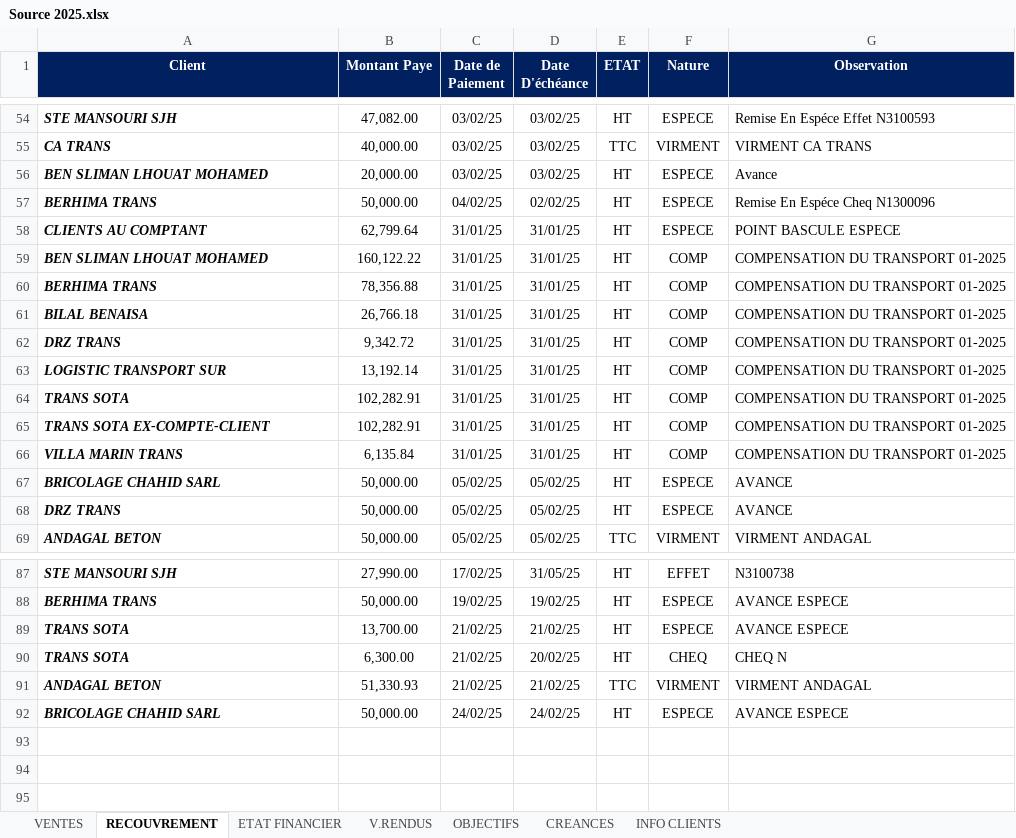
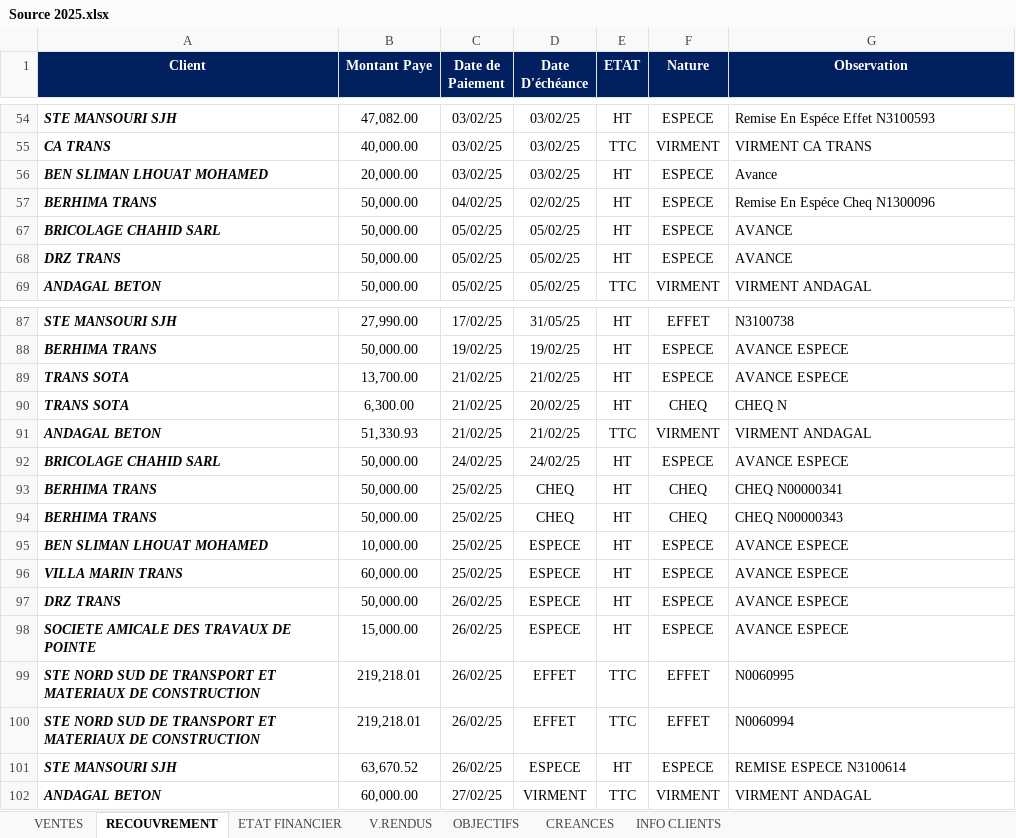
Before and after one commit to XImport/ALL-IN-ONE-SWIPPER-API, an Excel workbook: dist/Functions/Source/2025/Source 2025.xlsx, sheet RECOUVREMENT, drawn as a sheet; only a part is shown, gaps mark what is left out; values as stored, in another font and other column widths than the file's, no borders; removed rows and columns are numbered as before the commit, all else as after; the diff covers the shown part only; the diff names each change by its address in the sheet, - before the commit and + after, or states it on an @@ line.

```diff
--- a/dist/Functions/Source/2025/Source 2025.xlsx (sheet RECOUVREMENT)
+++ b/dist/Functions/Source/2025/Source 2025.xlsx (sheet RECOUVREMENT)
@@ row 58 hidden: CLIENTS AU COMPTANT | 62,799.64 | 31/01/25 | 31/01/25 | HT | ESPECE | POINT BASCULE ESPECE @@
@@ row 59 hidden: BEN SLIMAN LHOUAT MOHAMED | 160,122.22 | 31/01/25 | 31/01/25 | HT | COMP | COMPENSATION DU TRANSPORT 01-2025 @@
@@ row 60 hidden: BERHIMA TRANS | 78,356.88 | 31/01/25 | 31/01/25 | HT | COMP | COMPENSATION DU TRANSPORT 01-2025 @@
@@ row 61 hidden: BILAL BENAISA | 26,766.18 | 31/01/25 | 31/01/25 | HT | COMP | COMPENSATION DU TRANSPORT 01-2025 @@
@@ row 62 hidden: DRZ TRANS | 9,342.72 | 31/01/25 | 31/01/25 | HT | COMP | COMPENSATION DU TRANSPORT 01-2025 @@
@@ row 63 hidden: LOGISTIC TRANSPORT SUR | 13,192.14 | 31/01/25 | 31/01/25 | HT | COMP | COMPENSATION DU TRANSPORT 01-2025 @@
@@ row 64 hidden: TRANS SOTA | 102,282.91 | 31/01/25 | 31/01/25 | HT | COMP | COMPENSATION DU TRANSPORT 01-2025 @@
@@ row 65 hidden: TRANS SOTA EX-COMPTE-CLIENT | 102,282.91 | 31/01/25 | 31/01/25 | HT | COMP | COMPENSATION DU TRANSPORT 01-2025 @@
@@ row 66 hidden: VILLA MARIN TRANS | 6,135.84 | 31/01/25 | 31/01/25 | HT | COMP | COMPENSATION DU TRANSPORT 01-2025 @@
+row 93: BERHIMA TRANS | 50,000.00 | 25/02/25 | CHEQ | HT | CHEQ | CHEQ N00000341
+row 94: BERHIMA TRANS | 50,000.00 | 25/02/25 | CHEQ | HT | CHEQ | CHEQ N00000343
+row 95: BEN SLIMAN LHOUAT MOHAMED | 10,000.00 | 25/02/25 | ESPECE | HT | ESPECE | AVANCE ESPECE
+row 96: VILLA MARIN TRANS | 60,000.00 | 25/02/25 | ESPECE | HT | ESPECE | AVANCE ESPECE
+row 97: DRZ TRANS | 50,000.00 | 26/02/25 | ESPECE | HT | ESPECE | AVANCE ESPECE
+row 98: SOCIETE AMICALE DES TRAVAUX DE POINTE | 15,000.00 | 26/02/25 | ESPECE | HT | ESPECE | AVANCE ESPECE
+row 99: STE NORD SUD DE TRANSPORT ET MATERIAUX DE CONSTRUCTION | 219,218.01 | 26/02/25 | EFFET | TTC | EFFET | N0060995
+row 100: STE NORD SUD DE TRANSPORT ET MATERIAUX DE CONSTRUCTION | 219,218.01 | 26/02/25 | EFFET | TTC | EFFET | N0060994
+row 101: STE MANSOURI SJH | 63,670.52 | 26/02/25 | ESPECE | HT | ESPECE | REMISE ESPECE N3100614
+row 102: ANDAGAL BETON | 60,000.00 | 27/02/25 | VIRMENT | TTC | VIRMENT | VIRMENT ANDAGAL
```
Also changed, not shown: 51 hidden or unhidden rows elsewhere in this sheet, sheet VENTES, sheet CREANCES, sheet INFO CLIENTS, sheet V.RENDUS, sheet ETAT FINANCIER, formulas that keep their value.
